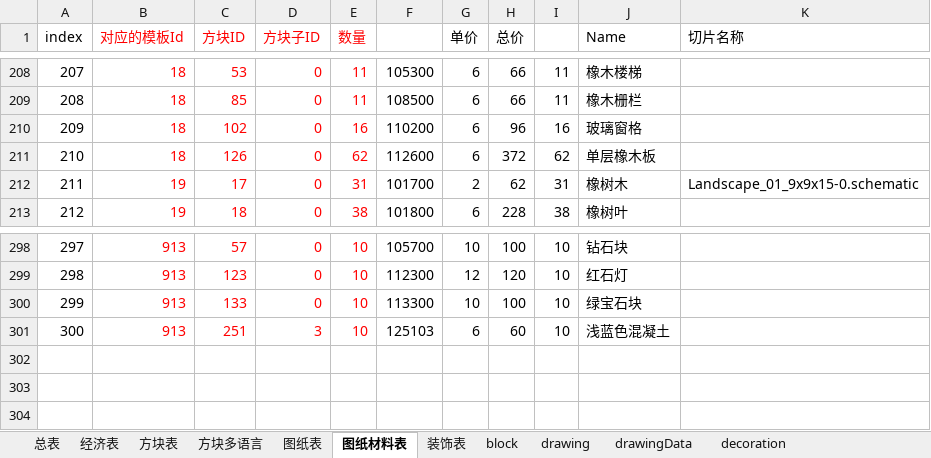
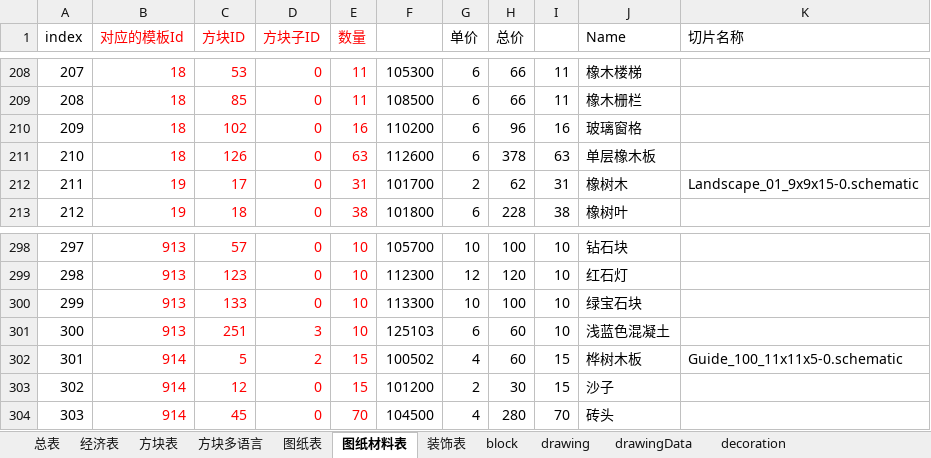
Before and after one commit to heliaoyuan10086/Game, an Excel workbook: BlockCity/master(删除雪).xlsx, sheet 图纸材料表, drawn as a sheet; only a part is shown, gaps mark what is left out; values as stored, in another font and other column widths than the file's, no borders; the diff names each change by its address in the sheet, - before the commit and + after, or states it on an @@ line.

```diff
--- a/BlockCity/master(删除雪).xlsx (sheet 图纸材料表)
+++ b/BlockCity/master(删除雪).xlsx (sheet 图纸材料表)
-E211 (数量): 62
+E211 (数量): 63
-H211 (总价): 372
+H211 (总价): 378
-I211: 62
+I211: 63
+row 302: 301 | 914 | 5 | 2 | 15 | 100502 | 4 | 60 | 15 | 桦树木板 | Guide_100_11x11x5-0.schematic
+row 303: 302 | 914 | 12 | 0 | 15 | 101200 | 2 | 30 | 15 | 沙子
+row 304: 303 | 914 | 45 | 0 | 70 | 104500 | 4 | 280 | 70 | 砖头
```
Also changed, not shown: sheet blockSimplify, sheet 图纸表, sheet drawingData, sheet drawing, sheet items, 6 other files.
